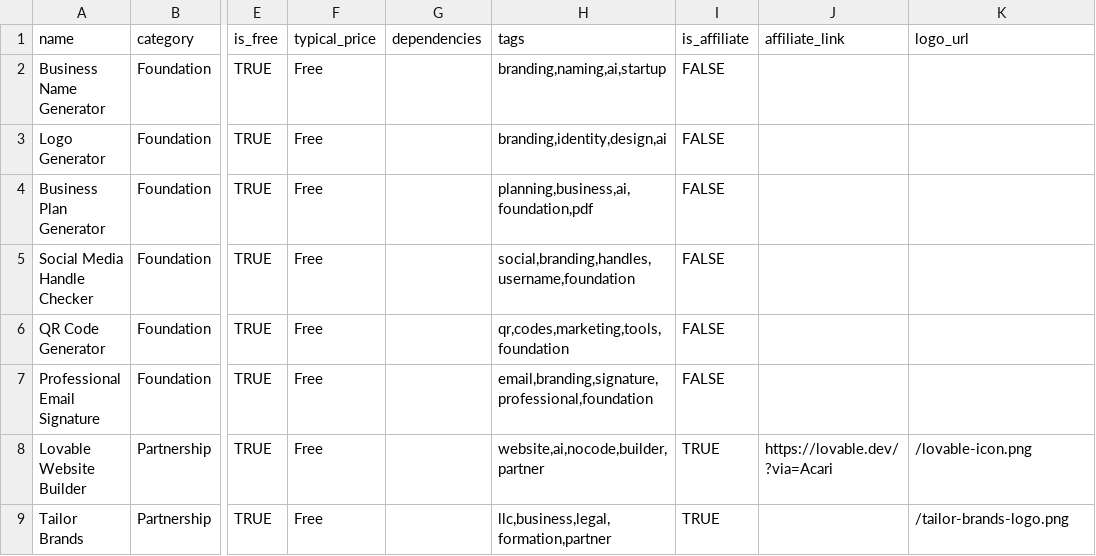
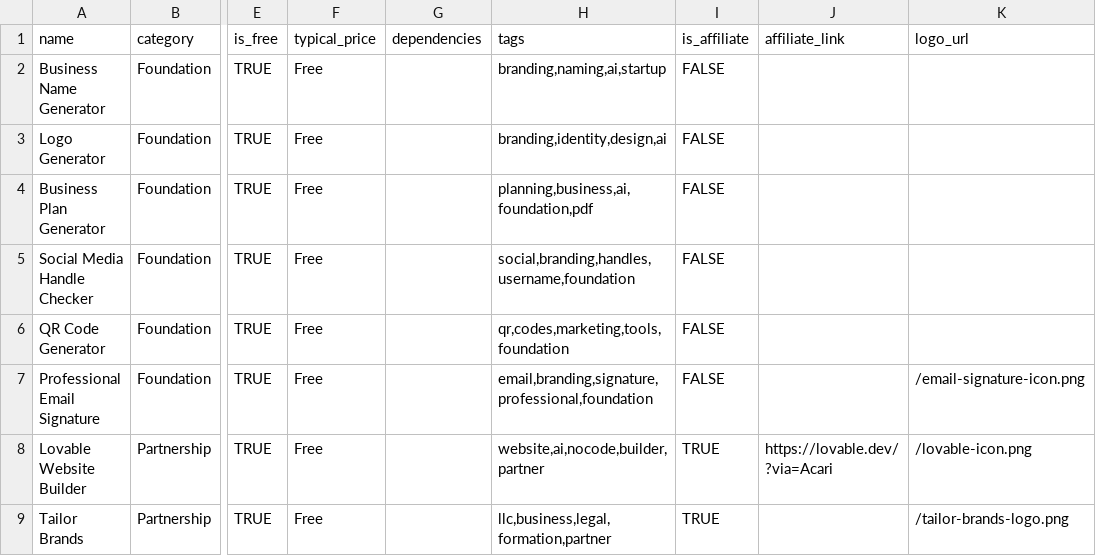
Before and after one commit to zepfarms/blocksmith-launchpad, a CSV file: public/data/blocks_catalog.csv, drawn as a sheet; only a part is shown, gaps mark what is left out; the diff names each change by its address in the sheet, - before the commit and + after, or states it on an @@ line.

```diff
--- a/public/data/blocks_catalog.csv
+++ b/public/data/blocks_catalog.csv
-K7 (logo_url): (empty)
+K7 (logo_url): /email-signature-icon.png
```
Also changed, not shown: 1 other file.
